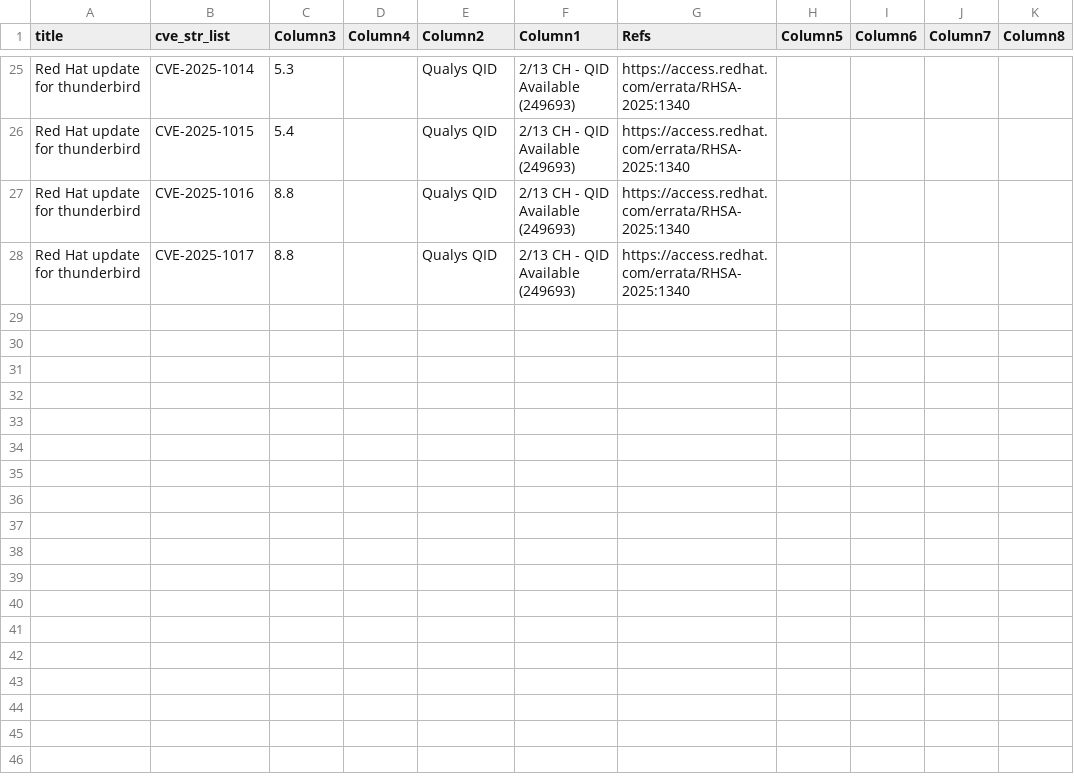
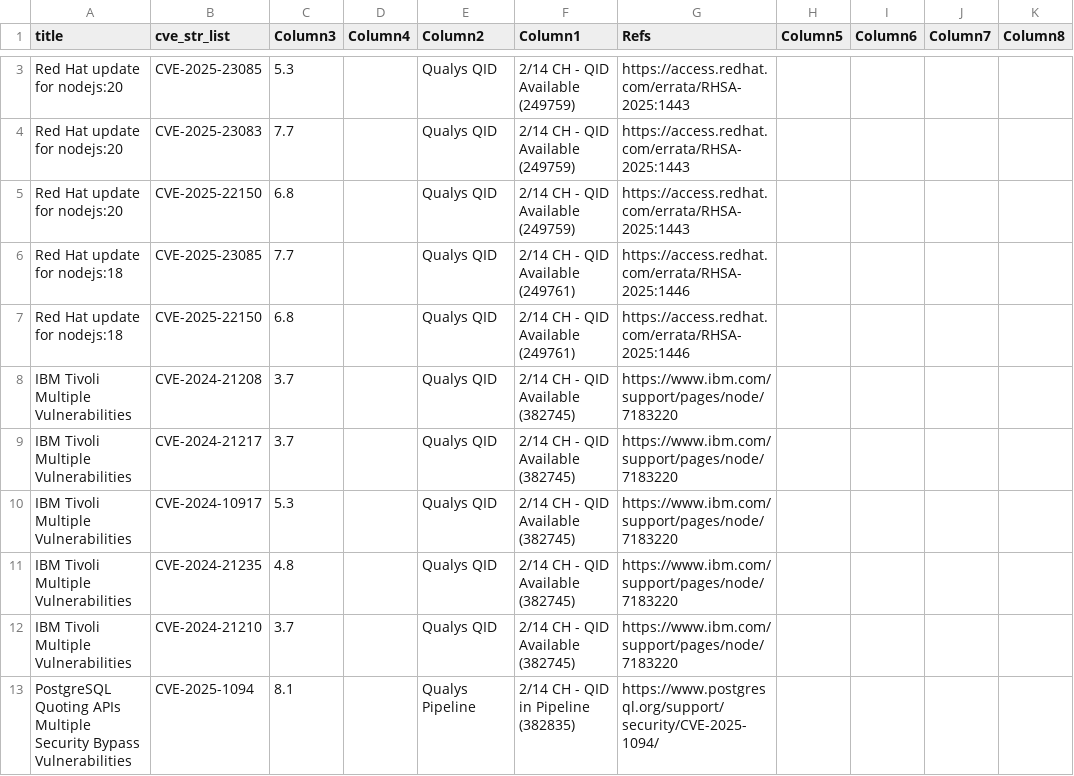
Before and after one commit to SimminsVuln/temprepo, a CSV file: VulnTracker.csv, drawn as a sheet; only a part is shown, gaps mark what is left out; addresses are those after the commit; the diff covers the shown part only; the diff names each change by its address in the sheet, - before the commit and + after, or states it on an @@ line.

Commit message:
Add files via upload

```diff
--- a/VulnTracker.csv
+++ b/VulnTracker.csv
-A3 (title): Red Hat update for thunderbird
+A3 (title): Red Hat update for nodejs:20
-B3 (cve_str_list): CVE-2025-1014
+B3 (cve_str_list): CVE-2025-23085
-F3 (Column1): 2/13 CH - QID Available (249693)
+F3 (Column1): 2/14 CH - QID Available (249759)
-G3 (Refs): https://access.redhat.com/errata/RHSA-2025:1340
+G3 (Refs): https://access.redhat.com/errata/RHSA-2025:1443
+row 4: Red Hat update for nodejs:20 | CVE-2025-23083 | 7.7 |  | Qualys QID | 2/14 CH - QID Available (249759) | https://access.redhat.com/errata/RHSA-2025:1443
-A5 (title): Red Hat update for thunderbird
+A5 (title): Red Hat update for nodejs:20
-B5 (cve_str_list): CVE-2025-1015
+B5 (cve_str_list): CVE-2025-22150
-C5 (Column3): 5.4
+C5 (Column3): 6.8
-F5 (Column1): 2/13 CH - QID Available (249693)
+F5 (Column1): 2/14 CH - QID Available (249759)
-G5 (Refs): https://access.redhat.com/errata/RHSA-2025:1340
+G5 (Refs): https://access.redhat.com/errata/RHSA-2025:1443
-A6:A7 (title): Red Hat update for thunderbird
+A6:A7 (title): Red Hat update for nodejs:18
-B6 (cve_str_list): CVE-2025-1016
+B6 (cve_str_list): CVE-2025-23085
-C6 (Column3): 8.8
+C6 (Column3): 7.7
-F6:F7 (Column1): 2/13 CH - QID Available (249693)
+F6:F7 (Column1): 2/14 CH - QID Available (249761)
-G6:G7 (Refs): https://access.redhat.com/errata/RHSA-2025:1340
+G6:G7 (Refs): https://access.redhat.com/errata/RHSA-2025:1446
-B7 (cve_str_list): CVE-2025-1017
+B7 (cve_str_list): CVE-2025-22150
-C7 (Column3): 8.8
+C7 (Column3): 6.8
+row 8: IBM Tivoli Multiple Vulnerabilities | CVE-2024-21208 | 3.7 |  | Qualys QID | 2/14 CH - QID Available (382745) | https://www.ibm.com/support/pages/node/7183220
+row 9: IBM Tivoli Multiple Vulnerabilities | CVE-2024-21217 | 3.7 |  | Qualys QID | 2/14 CH - QID Available (382745) | https://www.ibm.com/support/pages/node/7183220
+row 10: IBM Tivoli Multiple Vulnerabilities | CVE-2024-10917 | 5.3 |  | Qualys QID | 2/14 CH - QID Available (382745) | https://www.ibm.com/support/pages/node/7183220
+row 11: IBM Tivoli Multiple Vulnerabilities | CVE-2024-21235 | 4.8 |  | Qualys QID | 2/14 CH - QID Available (382745) | https://www.ibm.com/support/pages/node/7183220
+row 12: IBM Tivoli Multiple Vulnerabilities | CVE-2024-21210 | 3.7 |  | Qualys QID | 2/14 CH - QID Available (382745) | https://www.ibm.com/support/pages/node/7183220
+row 13: PostgreSQL Quoting APIs Multiple Security Bypass Vulnerabilities | CVE-2025-1094 | 8.1 |  | Qualys Pipeline | 2/14 CH - QID in Pipeline (382835) | https://www.postgresql.org/support/security/CVE-2025-1094/
```
Also changed, not shown: 22 removed rows and 4 edited cells elsewhere in this file.
